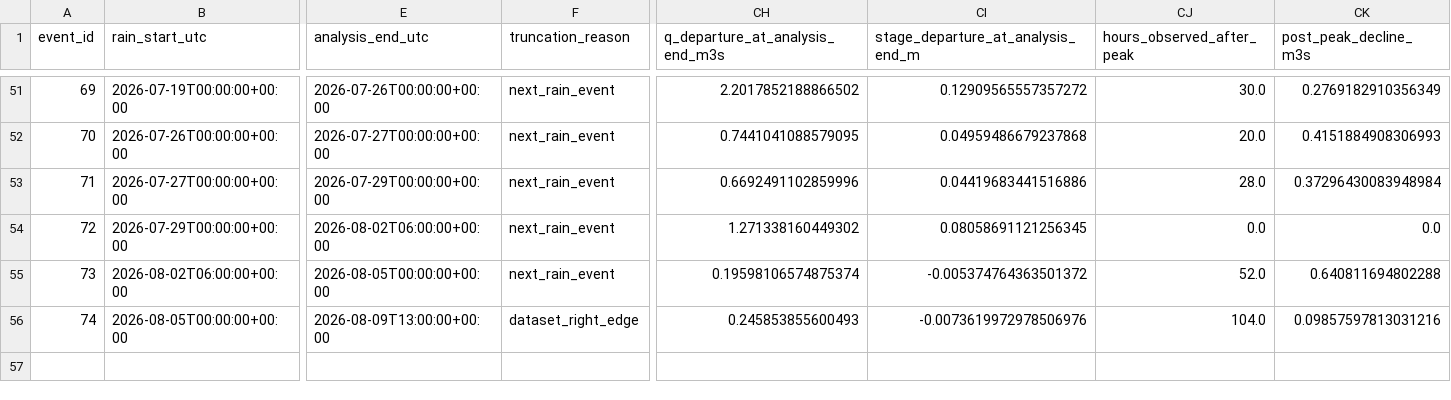
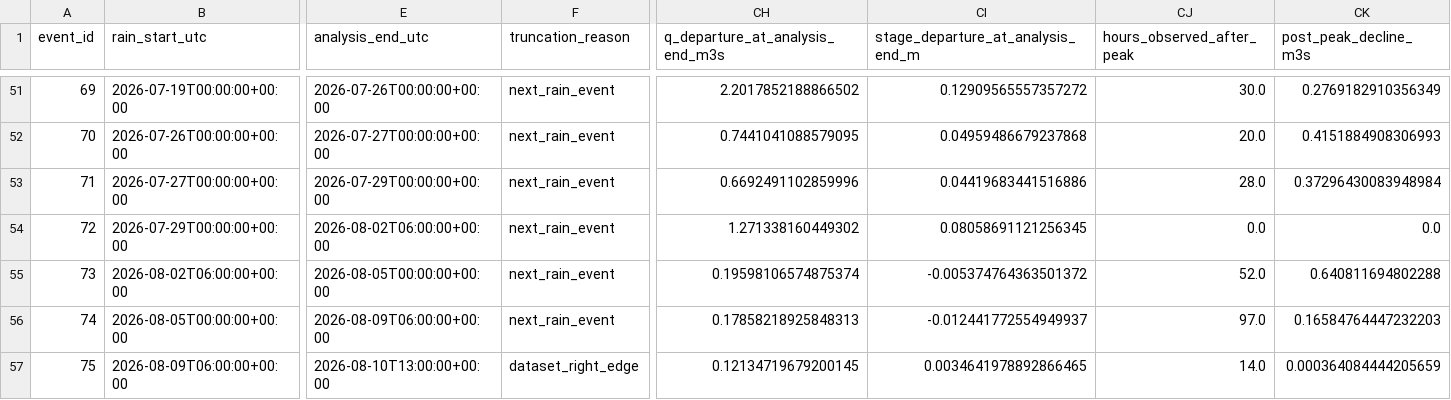
Before and after one commit to stevester-codes/sturgeon-river-hydrology, a CSV file: output/historical_event_backfill/historical_spatial_events_peak_reanalysis.csv, drawn as a sheet; only a part is shown, gaps mark what is left out; rows hold the shown columns only; the diff covers the shown part only; the diff names each change by its address in the sheet, - before the commit and + after, or states it on an @@ line.

```diff
--- a/output/historical_event_backfill/historical_spatial_events_peak_reanalysis.csv
+++ b/output/historical_event_backfill/historical_spatial_events_peak_reanalysis.csv
-E56 (analysis_end_utc): 2026-08-09T13:00:00+00:00
+E56 (analysis_end_utc): 2026-08-09T06:00:00+00:00
-F56 (truncation_reason): dataset_right_edge
+F56 (truncation_reason): next_rain_event
-CH56 (q_departure_at_analysis_end_m3s): 0.245853855600493
+CH56 (q_departure_at_analysis_end_m3s): 0.17858218925848313
-CI56: -0.0073619972978506976
+CI56: -0.012441772554949937
-CJ56 (hours_observed_after_peak): 104.0
+CJ56 (hours_observed_after_peak): 97.0
-CK56 (post_peak_decline_m3s): 0.09857597813031216
+CK56 (post_peak_decline_m3s): 0.16584764447232203
+row 57: 75 | 2026-08-09T06:00:00+00:00 | 2026-08-10T13:00:00+00:00 | dataset_right_edge | 0.12134719679200145 | 0.0034641978892866465 | 14.0 | 0.000364084444205659
```
Also changed, not shown: 4 edited cells elsewhere in this file, output/historical_event_backfill/historical_response_target_diagnostics.csv, output/historical_event_backfill/historical_spatial_events.csv, 8 other files.
